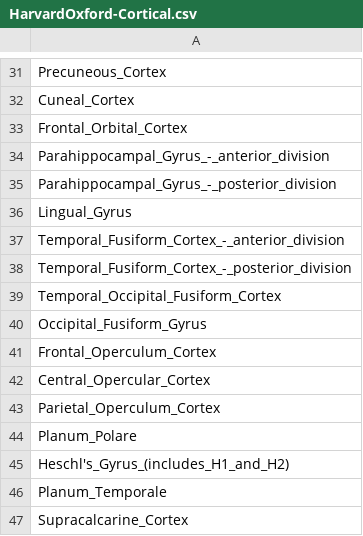
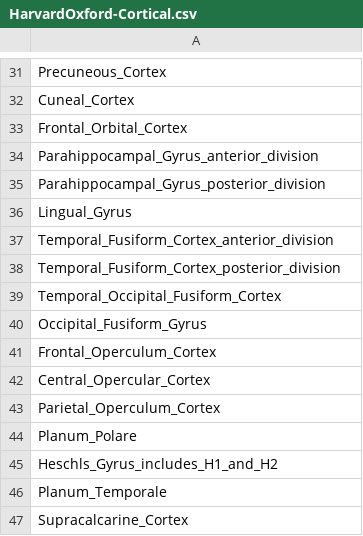
Before and after one commit to akhanf/vasst-dev, a CSV file: pipeline/cfg/labels/HarvardOxford-Cortical.csv, drawn as a sheet; only a part is shown, gaps mark what is left out; the diff covers the shown part only.

```diff
--- a/pipeline/cfg/labels/HarvardOxford-Cortical.csv
+++ b/pipeline/cfg/labels/HarvardOxford-Cortical.csv
@@ -33,7 +33,7 @@ Cuneal_Cortex
 Frontal_Orbital_Cortex
-Parahippocampal_Gyrus_-_anterior_division
-Parahippocampal_Gyrus_-_posterior_division
+Parahippocampal_Gyrus_anterior_division
+Parahippocampal_Gyrus_posterior_division
 Lingual_Gyrus
-Temporal_Fusiform_Cortex_-_anterior_division
-Temporal_Fusiform_Cortex_-_posterior_division
+Temporal_Fusiform_Cortex_anterior_division
+Temporal_Fusiform_Cortex_posterior_division
 Temporal_Occipital_Fusiform_Cortex
@@ -44,3 +44,3 @@ Parietal_Operculum_Cortex
 Planum_Polare
-Heschl's_Gyrus_(includes_H1_and_H2)
+Heschls_Gyrus_includes_H1_and_H2
 Planum_Temporale
```
Also changed, not shown: 17 edited cells elsewhere in this file, 38 other files.
